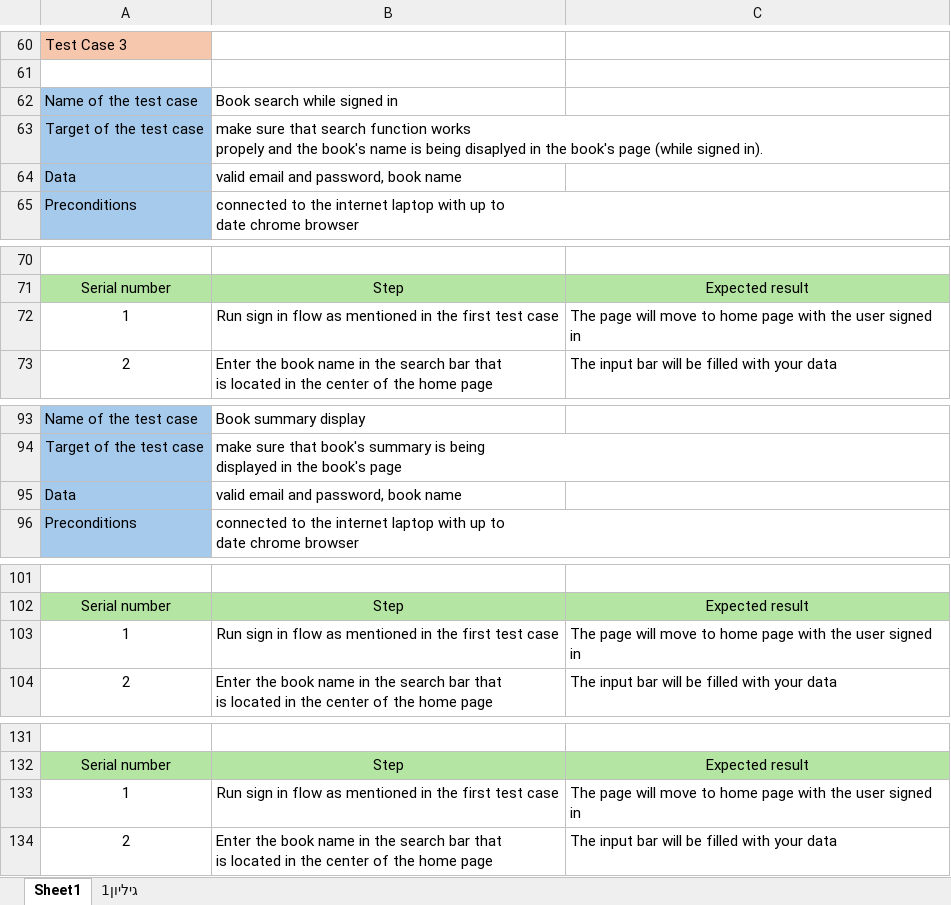
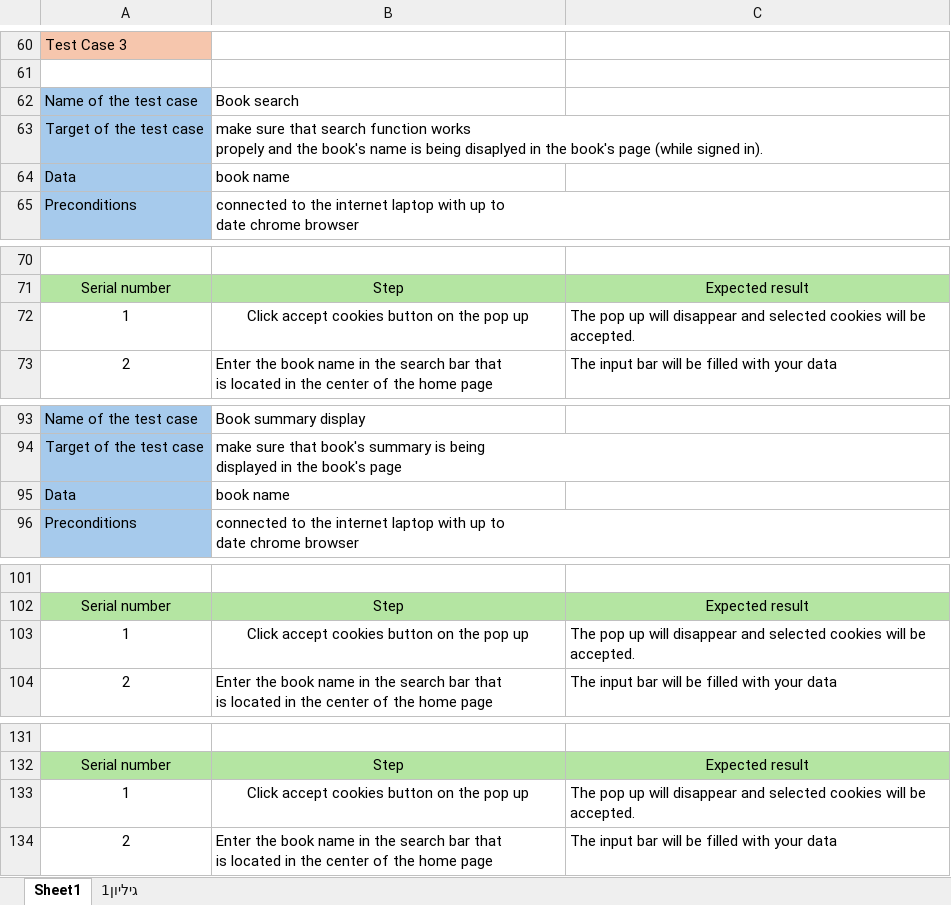
Before and after one commit to MajdHassoun/Automation_bootcamp, an Excel workbook: Final Project Part1/TEST CASE.xlsx, sheet Sheet1, drawn as a sheet; only a part is shown, gaps mark what is left out; values as stored, in another font and other column widths than the file's, no borders; the diff covers the shown part only; the diff names each change by its address in the sheet, - before the commit and + after, or states it on an @@ line.

Commit message:
test cases file fixes

```diff
--- a/Final Project Part1/TEST CASE.xlsx (sheet Sheet1)
+++ b/Final Project Part1/TEST CASE.xlsx (sheet Sheet1)
-B62: Book search while signed in
+B62: Book search
-B64: valid email and password, book name
+B64: book name
-B72: Run sign in flow as mentioned in the first test case
+B72: Click accept cookies button on the pop up
-C72: The page will move to home page with the user signed in
+C72: The pop up will disappear and selected cookies will be accepted.
-B95: valid email and password, book name
+B95: book name
-B103: Run sign in flow as mentioned in the first test case
+B103: Click accept cookies button on the pop up
-C103: The page will move to home page with the user signed in
+C103: The pop up will disappear and selected cookies will be accepted.
-B133: Run sign in flow as mentioned in the first test case
+B133: Click accept cookies button on the pop up
-C133: The page will move to home page with the user signed in
+C133: The pop up will disappear and selected cookies will be accepted.
```
Also changed, not shown: 1 edited cell elsewhere in this sheet.
